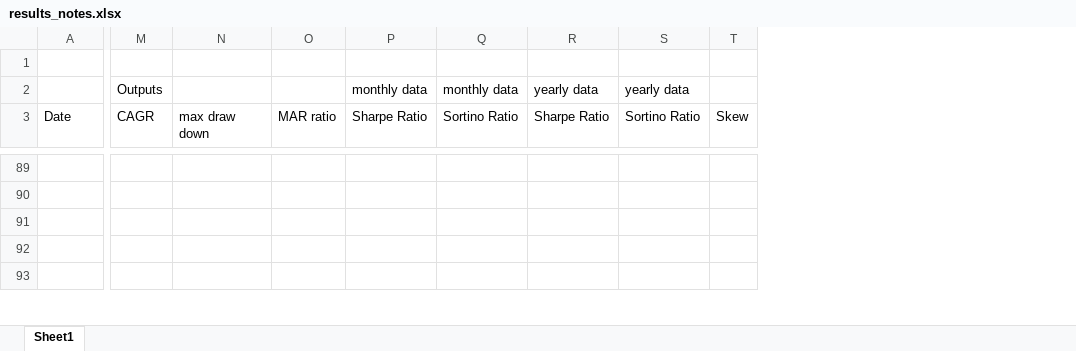
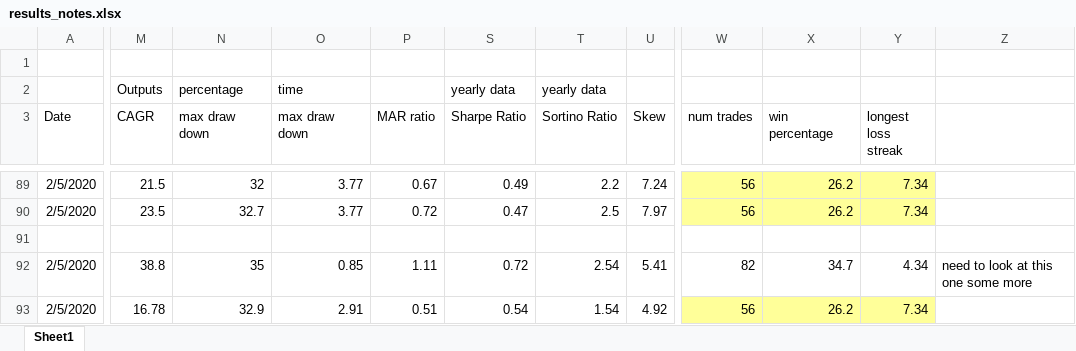
Before and after one commit to marlowequart/marlowequart.github.io, an Excel workbook: scripts/results_notes.xlsx, sheet Sheet1, drawn as a sheet; only a part is shown, gaps mark what is left out; values as stored, in another font and other column widths than the file's, no borders; removed rows and columns are numbered as before the commit, all else as after; the diff covers the shown part only; the diff names each change by its address in the sheet, - before the commit and + after, or states it on an @@ line.

```diff
--- a/scripts/results_notes.xlsx (sheet Sheet1)
+++ b/scripts/results_notes.xlsx (sheet Sheet1)
+column O (max draw down), row 2: time; rows 89-93: 3.77 | 3.77 |  | 0.85 | 2.91
-column P (Sharpe Ratio), row 2: monthly data
@@ column Q (Sortino Ratio) hidden, row 2: monthly data @@
+column W (num trades), rows 89-93: 56 | 56 |  | 82 | 56
+column X (win percentage), rows 89-93: 26.2 | 26.2 |  | 34.7 | 26.2
+column Y (longest loss streak), rows 89-93: 7.34 | 7.34 |  | 4.34 | 7.34
+column Z, row 92: need to look at this one some more
-N2 (max draw down): (empty)
+N2 (max draw down): percentage
-A89:A90 (Date): (empty)
+A89:A90 (Date): 2/5/2020
-M89 (CAGR): (empty)
+M89 (CAGR): 21.5
-N89 (max draw down): (empty)
+N89 (max draw down): 32
-P89 (MAR ratio): (empty)
+P89 (MAR ratio): 0.67
-S89 (Sharpe Ratio): (empty)
+S89 (Sharpe Ratio): 0.49
-T89 (Sortino Ratio): (empty)
+T89 (Sortino Ratio): 2.2
-U89 (Skew): (empty)
+U89 (Skew): 7.24
-M90 (CAGR): (empty)
+M90 (CAGR): 23.5
-N90 (max draw down): (empty)
+N90 (max draw down): 32.7
-P90 (MAR ratio): (empty)
+P90 (MAR ratio): 0.72
-S90 (Sharpe Ratio): (empty)
+S90 (Sharpe Ratio): 0.47
-T90 (Sortino Ratio): (empty)
+T90 (Sortino Ratio): 2.5
-U90 (Skew): (empty)
+U90 (Skew): 7.97
-A92:A93 (Date): (empty)
+A92:A93 (Date): 2/5/2020
-M92 (CAGR): (empty)
+M92 (CAGR): 38.8
-N92 (max draw down): (empty)
+N92 (max draw down): 35
-P92 (MAR ratio): (empty)
+P92 (MAR ratio): 1.11
-S92 (Sharpe Ratio): (empty)
+S92 (Sharpe Ratio): 0.72
-T92 (Sortino Ratio): (empty)
+T92 (Sortino Ratio): 2.54
-U92 (Skew): (empty)
+U92 (Skew): 5.41
-M93 (CAGR): (empty)
+M93 (CAGR): 16.78
-N93 (max draw down): (empty)
+N93 (max draw down): 32.9
-P93 (MAR ratio): (empty)
+P93 (MAR ratio): 0.51
-S93 (Sharpe Ratio): (empty)
+S93 (Sharpe Ratio): 0.54
-T93 (Sortino Ratio): (empty)
+T93 (Sortino Ratio): 1.54
-U93 (Skew): (empty)
+U93 (Skew): 4.92
```
Also changed, not shown: 134 edited cells elsewhere in this sheet, 1 other file.
